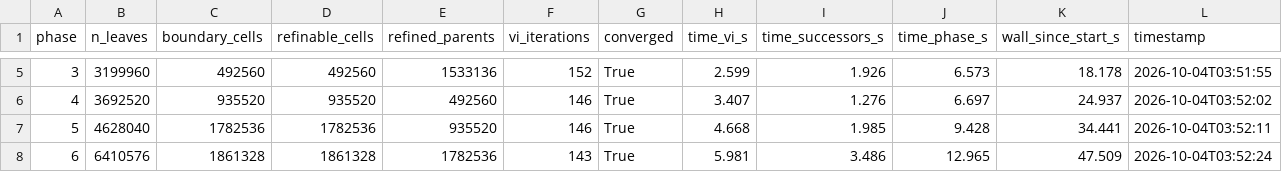
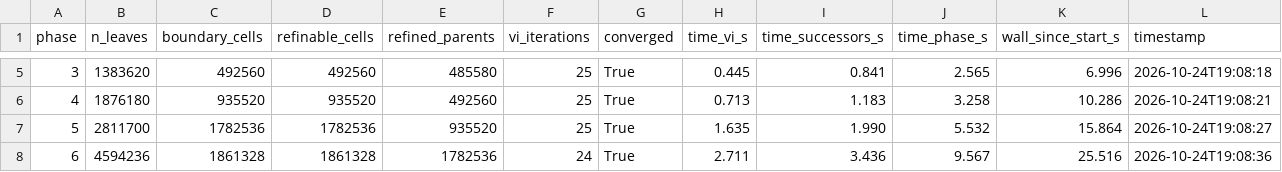
Before and after one commit to tabz23/refactored_Implementations, a CSV file: results_hscc_2027_newbellmans_12workers/avoid_nodiscount/dubins_res80_eps0.05_dmin1e-08_dmax1e-08_gamma0.9_dt0.3_tau0.3_std/phases.csv, drawn as a sheet; only a part is shown, gaps mark what is left out; the diff covers the shown part only.

Commit message:
Initialize the avoid value iteration at l, matching the paper.
Both bounds now decrease from the failure-function bounds. The replaced Dubins avoid run keeps the same final safe, unsafe, and unclassified volumes, with the safe set certified on coarser cells.

```diff
--- a/results_hscc_2027_newbellmans_12workers/avoid_nodiscount/dubins_res80_eps0.05_dmin1e-08_dmax1e-08_gamma0.9_dt0.3_tau0.3_std/phases.csv
+++ b/results_hscc_2027_newbellmans_12workers/avoid_nodiscount/dubins_res80_eps0.05_dmin1e-08_dmax1e-08_gamma0.9_dt0.3_tau0.3_std/phases.csv
@@ -5,4 +5,4 @@ phase,n_leaves,boundary_cells,refinable_cells,refined_parents,vi_iterations,conv
-3,3199960,492560,492560,1533136,152,True,2.599,1.926,6.573,18.178,2026-10-04T03:51:55
-4,3692520,935520,935520,492560,146,True,3.407,1.276,6.697,24.937,2026-10-04T03:52:02
-5,4628040,1782536,1782536,935520,146,True,4.668,1.985,9.428,34.441,2026-10-04T03:52:11
-6,6410576,1861328,1861328,1782536,143,True,5.981,3.486,12.965,47.509,2026-10-04T03:52:24
+3,1383620,492560,492560,485580,25,True,0.445,0.841,2.565,6.996,2026-10-24T19:08:18
+4,1876180,935520,935520,492560,25,True,0.713,1.183,3.258,10.286,2026-10-24T19:08:21
+5,2811700,1782536,1782536,935520,25,True,1.635,1.990,5.532,15.864,2026-10-24T19:08:27
+6,4594236,1861328,1861328,1782536,24,True,2.711,3.436,9.567,25.516,2026-10-24T19:08:36
```
Also changed, not shown: 28 edited cells elsewhere in this file, 12 other files.
